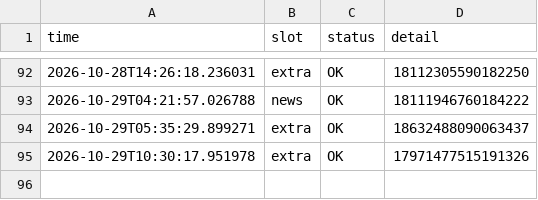
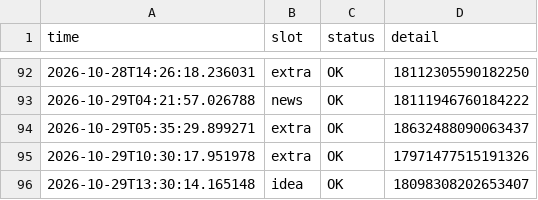
Before and after one commit to mindmeetsmachineM3/insta-automation, a CSV file: log.csv, drawn as a sheet; only a part is shown, gaps mark what is left out; the diff names each change by its address in the sheet, - before the commit and + after, or states it on an @@ line.

```diff
--- a/log.csv
+++ b/log.csv
+row 96: 2026-10-29T13:30:14.165148 | idea | OK | 18098308202653407
```
Also changed, not shown: 1 other file.
